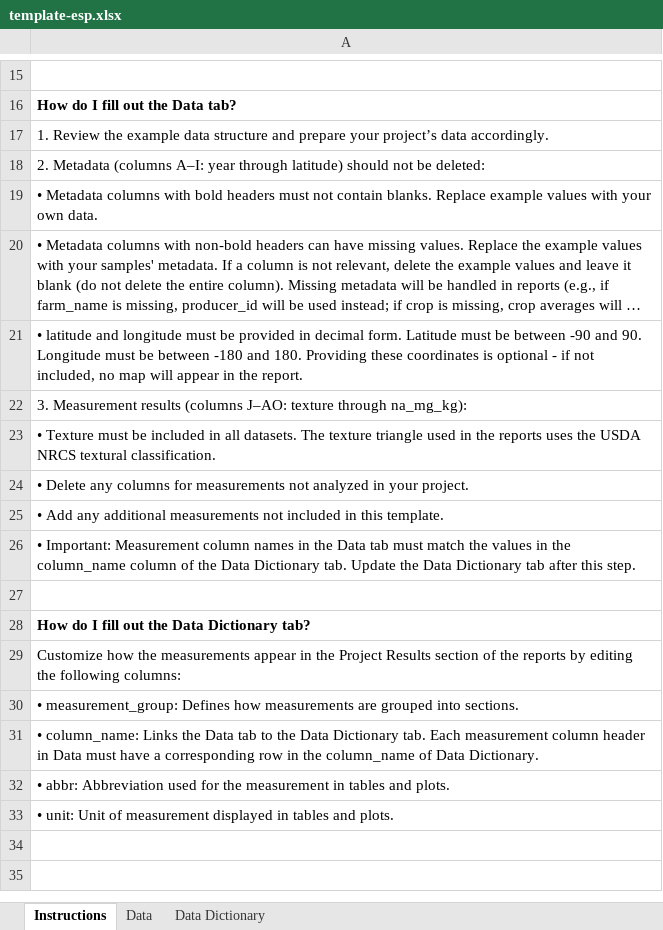
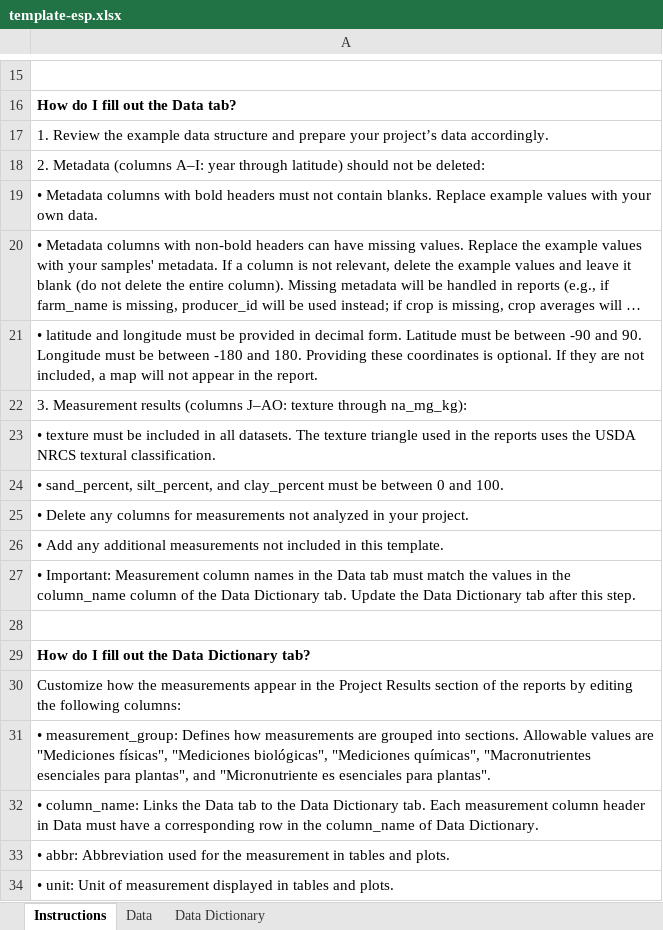
Before and after one commit to WA-Department-of-Agriculture/dirt-data-reports, an Excel workbook: files/template-esp.xlsx, sheet Instructions, drawn as a sheet; only a part is shown, gaps mark what is left out; long unchanged cells end in …; values as stored, in another font and other column widths than the file's, no borders; addresses are those after the commit; the diff names each change by its address in the sheet, - before the commit and + after, or states it on an @@ line.

```diff
--- a/files/template-esp.xlsx (sheet Instructions)
+++ b/files/template-esp.xlsx (sheet Instructions)
-A21: …coordinates is optional - if not included, no map will appear in…
+A21: …coordinates is optional. If they are not included, a map will not appear in…
-A23: • Texture must be…
+A23: • texture must be…
+row 24: • sand_percent, silt_percent, and clay_percent must be between 0 and 100.
-A31: …into sections.
+A31: …into sections. Allowable values are "Mediciones físicas", "Mediciones biológicas", "Mediciones químicas", "Macronutrientes esenciales para plantas", and "Micronutriente es esenciales para plantas".
```
Also changed, not shown: files/template.xlsx, 5 other files.
